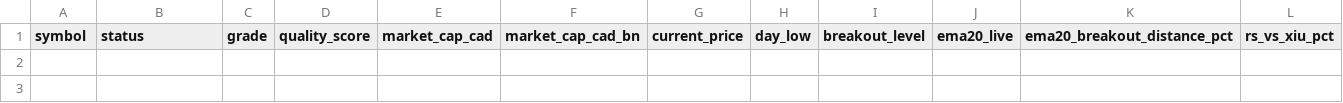
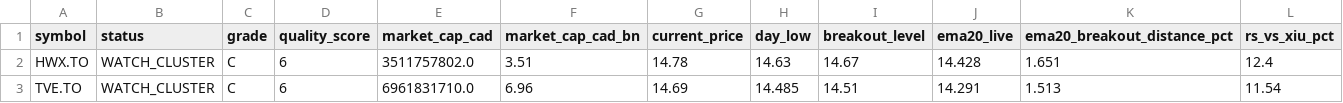
Before and after one commit to fwd5t2g5cw-ops/-daily-market-scanner, a CSV file: latest/canada/canada_reclaim_breakout_only_today.csv, drawn as a sheet; only a part is shown; rows hold the shown columns only; the diff names each change by its address in the sheet, - before the commit and + after, or states it on an @@ line.

```diff
--- a/latest/canada/canada_reclaim_breakout_only_today.csv
+++ b/latest/canada/canada_reclaim_breakout_only_today.csv
+row 2: HWX.TO | WATCH_CLUSTER | C | 6 | 3511757802.0 | 3.51 | 14.78 | 14.63 | 14.67 | 14.428 | 1.651 | 12.4
+row 3: TVE.TO | WATCH_CLUSTER | C | 6 | 6961831710.0 | 6.96 | 14.69 | 14.485 | 14.51 | 14.291 | 1.513 | 11.54
```
Also changed, not shown: latest/canada/canada_double_reclaim_ready_now.csv, latest/canada/canada_pre_breakout_compression_today.csv, 4 other files.
